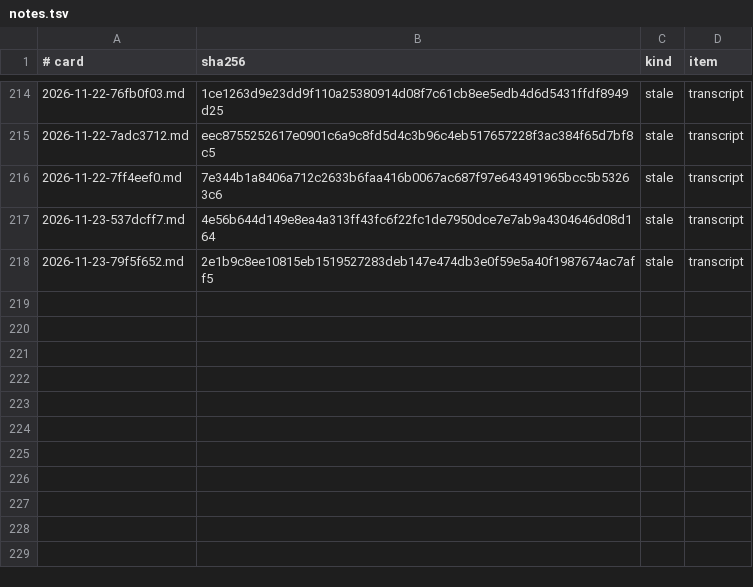
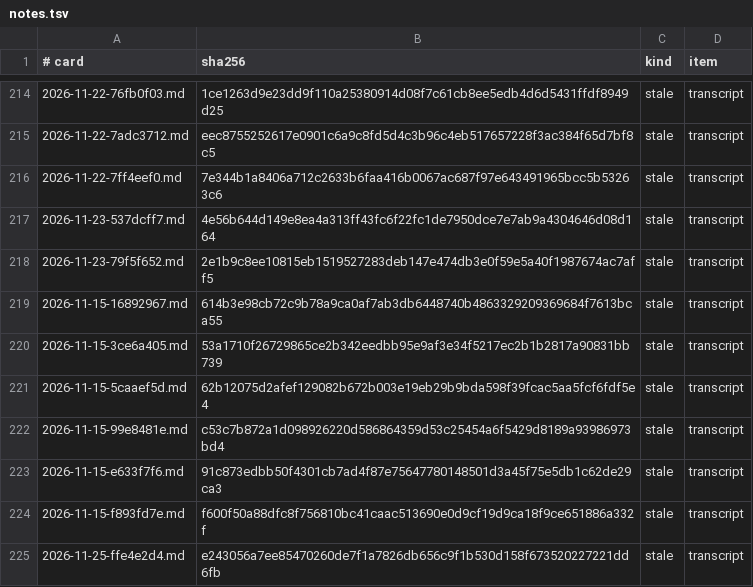
Before and after one commit to splax77/hydra-deluxe, a TSV file: docs/sessions/notes.tsv, drawn as a sheet; only a part is shown, gaps mark what is left out; the diff names each change by its address in the sheet, - before the commit and + after, or states it on an @@ line.

```diff
--- a/docs/sessions/notes.tsv
+++ b/docs/sessions/notes.tsv
+row 219: 2026-11-15-16892967.md | 614b3e98cb72c9b78a9ca0af7ab3db6448740b4863329209369684f7613bca55 | stale | transcript
+row 220: 2026-11-15-3ce6a405.md | 53a1710f26729865ce2b342eedbb95e9af3e34f5217ec2b1b2817a90831bb739 | stale | transcript
+row 221: 2026-11-15-5caaef5d.md | 62b12075d2afef129082b672b003e19eb29b9bda598f39fcac5aa5fcf6fdf5e4 | stale | transcript
+row 222: 2026-11-15-99e8481e.md | c53c7b872a1d098926220d586864359d53c25454a6f5429d8189a93986973bd4 | stale | transcript
+row 223: 2026-11-15-e633f7f6.md | 91c873edbb50f4301cb7ad4f87e75647780148501d3a45f75e5db1c62de29ca3 | stale | transcript
+row 224: 2026-11-15-f893fd7e.md | f600f50a88dfc8f756810bc41caac513690e0d9cf19d9ca18f9ce651886a332f | stale | transcript
+row 225: 2026-11-25-ffe4e2d4.md | e243056a7ee85470260de7f1a7826db656c9f1b530d158f673520227221dd6fb | stale | transcript
```
Also changed, not shown: docs/sessions/stamps.tsv, 5 other files.
